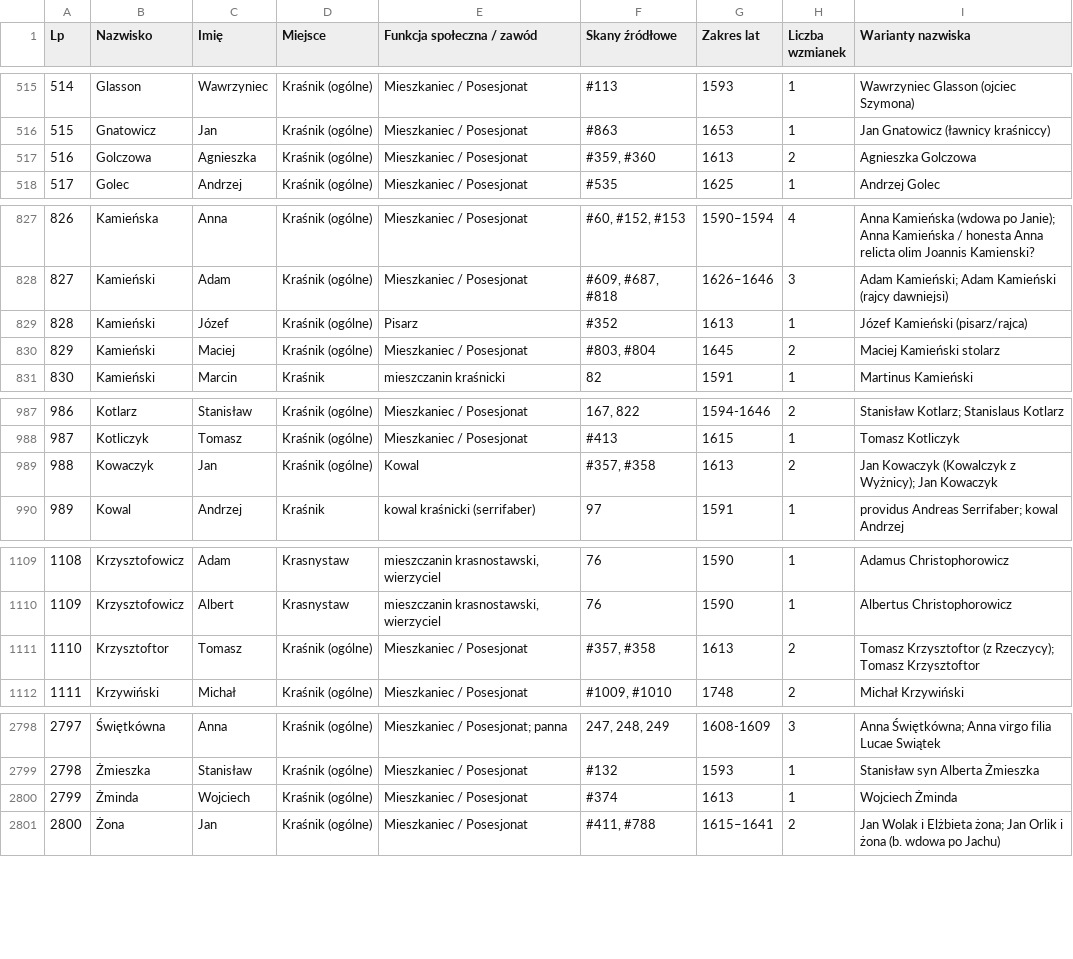
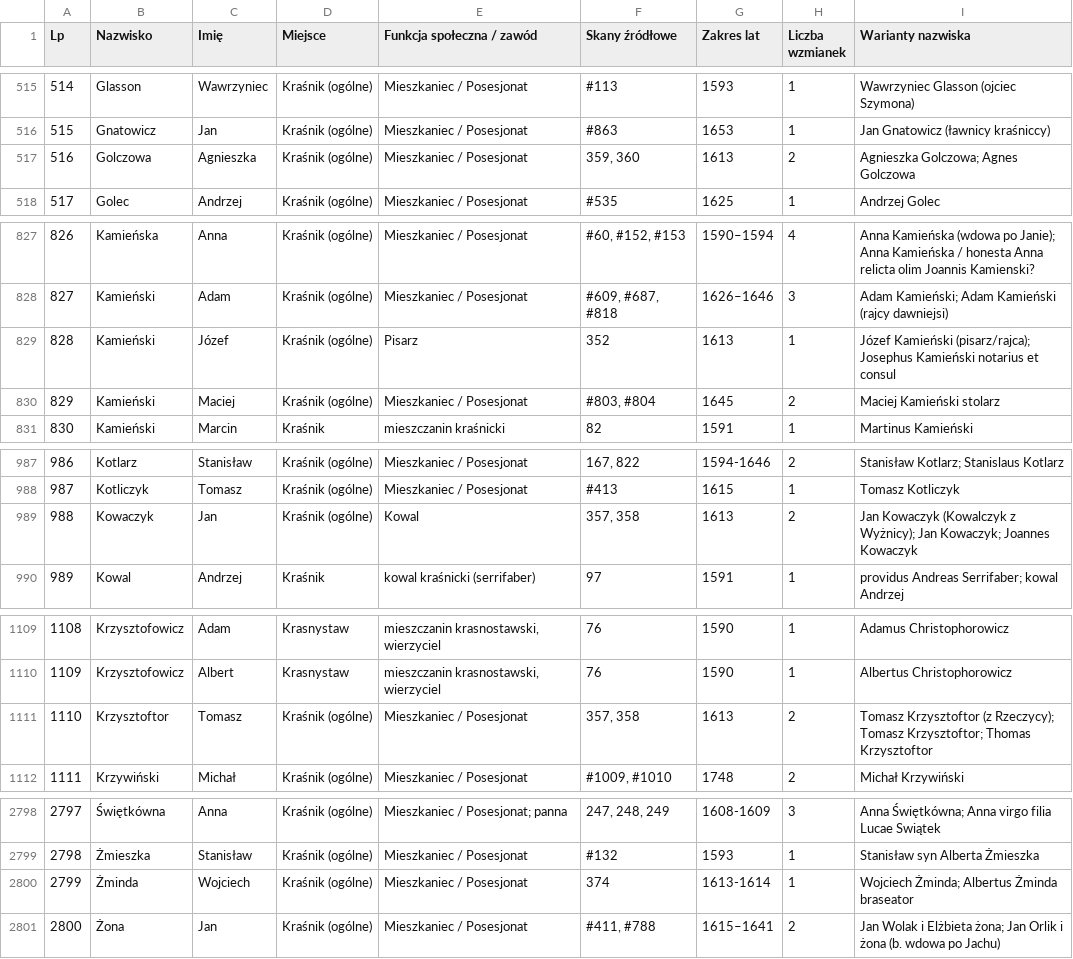
Before and after one commit to Uriel9191/Gen, a CSV file: krasnik_j2_slownik_genealogiczny.csv, drawn as a sheet; only a part is shown, gaps mark what is left out; the diff covers the shown part only.

Commit message:
Wdrożenie Partii 15 Jednostki 2 (skany 351-375): transkrypcje dyplomatyczne, donacja augustianów, postrzygacze sukna, mobilizacja obronna, 3169 profili Wariant 2

```diff
--- a/krasnik_j2_slownik_genealogiczny.csv
+++ b/krasnik_j2_slownik_genealogiczny.csv
@@ -516,3 +516,3 @@
 "515";"Gnatowicz";"Jan";"Kraśnik (ogólne)";"Mieszkaniec / Posesjonat";"#863";"1653";"1";"Jan Gnatowicz (ławnicy kraśniccy)"
-"516";"Golczowa";"Agnieszka";"Kraśnik (ogólne)";"Mieszkaniec / Posesjonat";"#359, #360";"1613";"2";"Agnieszka Golczowa"
+"516";"Golczowa";"Agnieszka";"Kraśnik (ogólne)";"Mieszkaniec / Posesjonat";"359, 360";"1613";"2";"Agnieszka Golczowa; Agnes Golczowa"
 "517";"Golec";"Andrzej";"Kraśnik (ogólne)";"Mieszkaniec / Posesjonat";"#535";"1625";"1";"Andrzej Golec"
@@ -828,3 +828,3 @@
 "827";"Kamieński";"Adam";"Kraśnik (ogólne)";"Mieszkaniec / Posesjonat";"#609, #687, #818";"1626–1646";"3";"Adam Kamieński; Adam Kamieński (rajcy dawniejsi)"
-"828";"Kamieński";"Józef";"Kraśnik (ogólne)";"Pisarz";"#352";"1613";"1";"Józef Kamieński (pisarz/rajca)"
+"828";"Kamieński";"Józef";"Kraśnik (ogólne)";"Pisarz";"352";"1613";"1";"Józef Kamieński (pisarz/rajca); Josephus Kamieński notarius et consul"
 "829";"Kamieński";"Maciej";"Kraśnik (ogólne)";"Mieszkaniec / Posesjonat";"#803, #804";"1645";"2";"Maciej Kamieński stolarz"
@@ -988,3 +988,3 @@
 "987";"Kotliczyk";"Tomasz";"Kraśnik (ogólne)";"Mieszkaniec / Posesjonat";"#413";"1615";"1";"Tomasz Kotliczyk"
-"988";"Kowaczyk";"Jan";"Kraśnik (ogólne)";"Kowal";"#357, #358";"1613";"2";"Jan Kowaczyk (Kowalczyk z Wyżnicy); Jan Kowaczyk"
+"988";"Kowaczyk";"Jan";"Kraśnik (ogólne)";"Kowal";"357, 358";"1613";"2";"Jan Kowaczyk (Kowalczyk z Wyżnicy); Jan Kowaczyk; Joannes Kowaczyk"
 "989";"Kowal";"Andrzej";"Kraśnik";"kowal kraśnicki (serrifaber)";"97";"1591";"1";"providus Andreas Serrifaber; kowal Andrzej"
@@ -1110,3 +1110,3 @@
 "1109";"Krzysztofowicz";"Albert";"Krasnystaw";"mieszczanin krasnostawski, wierzyciel";"76";"1590";"1";"Albertus Christophorowicz"
-"1110";"Krzysztoftor";"Tomasz";"Kraśnik (ogólne)";"Mieszkaniec / Posesjonat";"#357, #358";"1613";"2";"Tomasz Krzysztoftor (z Rzeczycy); Tomasz Krzysztoftor"
+"1110";"Krzysztoftor";"Tomasz";"Kraśnik (ogólne)";"Mieszkaniec / Posesjonat";"357, 358";"1613";"2";"Tomasz Krzysztoftor (z Rzeczycy); Tomasz Krzysztoftor; Thomas Krzysztoftor"
 "1111";"Krzywiński";"Michał";"Kraśnik (ogólne)";"Mieszkaniec / Posesjonat";"#1009, #1010";"1748";"2";"Michał Krzywiński"
@@ -2799,3 +2799,3 @@
 "2798";"Żmieszka";"Stanisław";"Kraśnik (ogólne)";"Mieszkaniec / Posesjonat";"#132";"1593";"1";"Stanisław syn Alberta Żmieszka"
-"2799";"Żminda";"Wojciech";"Kraśnik (ogólne)";"Mieszkaniec / Posesjonat";"#374";"1613";"1";"Wojciech Żminda"
+"2799";"Żminda";"Wojciech";"Kraśnik (ogólne)";"Mieszkaniec / Posesjonat";"374";"1613-1614";"1";"Wojciech Żminda; Albertus Żminda braseator"
 "2800";"Żona";"Jan";"Kraśnik (ogólne)";"Mieszkaniec / Posesjonat";"#411, #788";"1615–1641";"2";"Jan Wolak i Elżbieta żona; Jan Orlik i żona (b. wdowa po Jachu)"
```
Also changed, not shown: 7 added rows and 39 edited cells elsewhere in this file, 2 other files.
